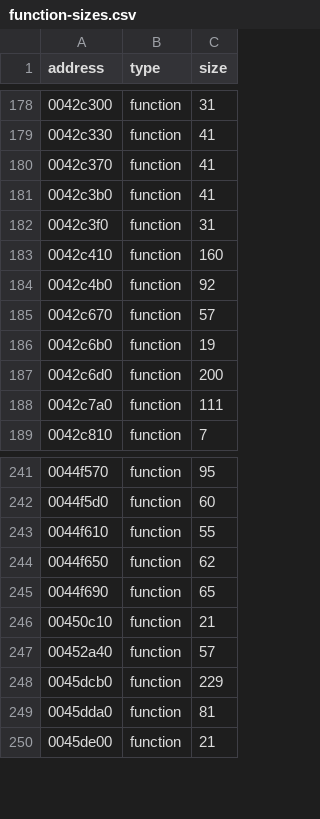
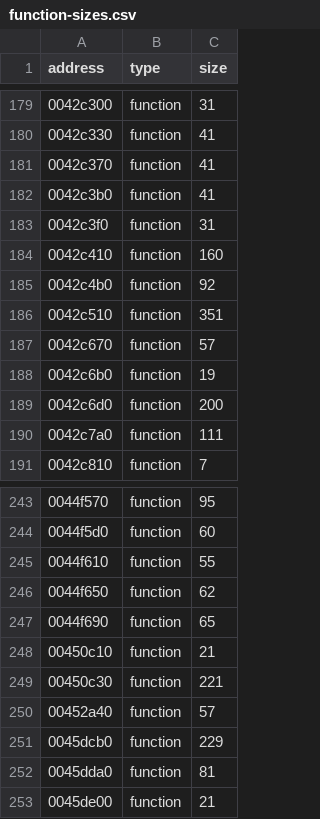
Before and after one commit to leadpogrommer/racers2, a CSV file: reccmp/function-sizes.csv, drawn as a sheet; only a part is shown, gaps mark what is left out; the diff covers the shown part only; the diff names each change by its address in the sheet, - before the commit and + after, or states it on an @@ line.

```diff
--- a/reccmp/function-sizes.csv
+++ b/reccmp/function-sizes.csv
+row 186: 0042c510 | function | 351
+row 249: 00450c30 | function | 221
```
Also changed, not shown: 18 added rows elsewhere in this file, 17 other files.
